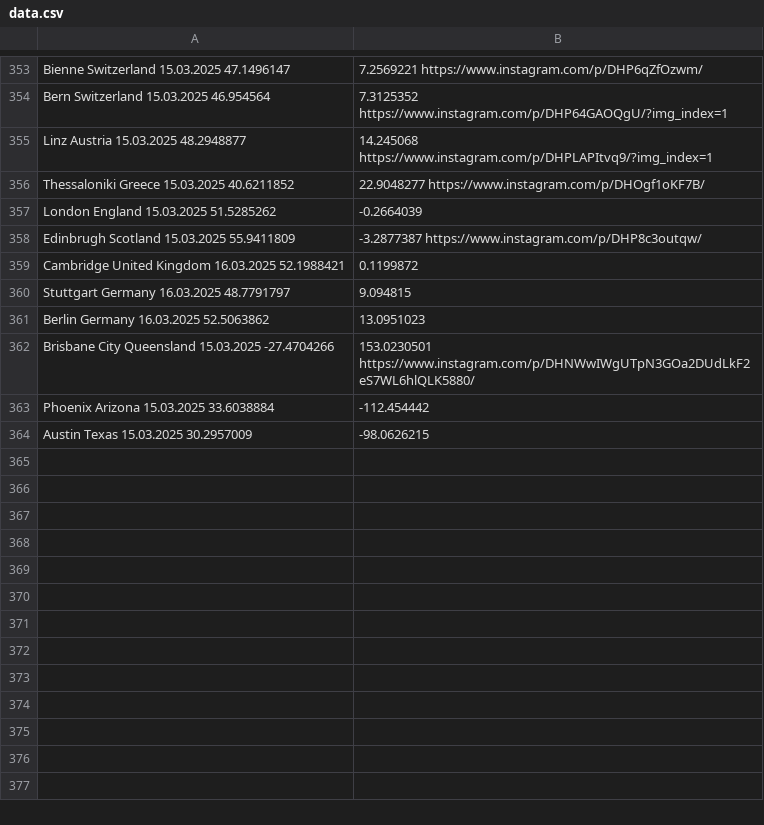
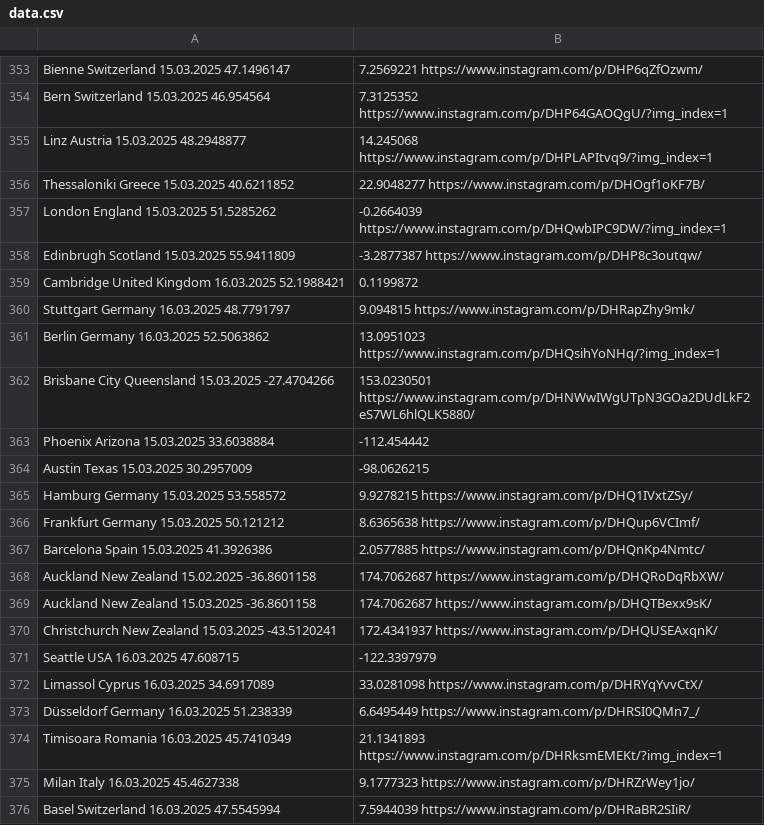
Before and after one commit to nemanjakrstic/diaspora-stands-with-students, a CSV file: src/data.csv, drawn as a sheet; only a part is shown, gaps mark what is left out; the diff covers the shown part only.

Commit message:
Update locations

```diff
--- a/src/data.csv
+++ b/src/data.csv
@@ -356,7 +356,7 @@ Linz	Austria	15.03.2025	48.2948877,14.245068	https://www.instagram.com/p/DHPLAPI
 Thessaloniki	Greece	15.03.2025	40.6211852,22.9048277	https://www.instagram.com/p/DHOgf1oKF7B/
-London	England	15.03.2025	51.5285262,-0.2664039
+London	England	15.03.2025	51.5285262,-0.2664039	https://www.instagram.com/p/DHQwbIPC9DW/?img_index=1
 Edinbrugh	Scotland	15.03.2025	55.9411809,-3.2877387	https://www.instagram.com/p/DHP8c3outqw/
 Cambridge	United Kingdom	16.03.2025	52.1988421,0.1199872
-Stuttgart	Germany	16.03.2025	48.7791797,9.094815
-Berlin	Germany	16.03.2025	52.5063862,13.0951023
+Stuttgart	Germany	16.03.2025	48.7791797,9.094815	https://www.instagram.com/p/DHRapZhy9mk/
+Berlin	Germany	16.03.2025	52.5063862,13.0951023	https://www.instagram.com/p/DHQsihYoNHq/?img_index=1
 Brisbane City	Queensland	15.03.2025	-27.4704266,153.0230501	https://www.instagram.com/p/DHNWwIWgUTpN3GOa2DUdLkF2eS7WL6hlQLK5880/
@@ -364 +364,13 @@ Phoenix	Arizona	15.03.2025	33.6038884,-112.454442
 Austin	Texas	15.03.2025	30.2957009,-98.0626215
+Hamburg	Germany	15.03.2025	53.558572,9.9278215	https://www.instagram.com/p/DHQ1IVxtZSy/
+Frankfurt	Germany	15.03.2025	50.121212,8.6365638	https://www.instagram.com/p/DHQup6VCImf/
+Barcelona	Spain	15.03.2025	41.3926386,2.0577885	https://www.instagram.com/p/DHQnKp4Nmtc/
+Auckland	New Zealand	15.02.2025	-36.8601158,174.7062687	https://www.instagram.com/p/DHQRoDqRbXW/
+Auckland	New Zealand	15.03.2025	-36.8601158,174.7062687	https://www.instagram.com/p/DHQTBexx9sK/
+Christchurch	New Zealand	15.03.2025	-43.5120241,172.4341937	https://www.instagram.com/p/DHQUSEAxqnK/
+Seattle	USA	16.03.2025	47.608715,-122.3397979
+Limassol	Cyprus	16.03.2025	34.6917089,33.0281098	https://www.instagram.com/p/DHRYqYvvCtX/
+Düsseldorf	Germany	16.03.2025	51.238339,6.6495449	https://www.instagram.com/p/DHRSI0QMn7_/
+Timisoara	Romania	16.03.2025	45.7410349,21.1341893	https://www.instagram.com/p/DHRksmEMEKt/?img_index=1
+Milan	Italy	16.03.2025	45.4627338,9.1777323	https://www.instagram.com/p/DHRZrWey1jo/
+Basel	Switzerland	16.03.2025	47.5545994,7.5944039	https://www.instagram.com/p/DHRaBR2SIiR/
```
Also changed, not shown: 23 added rows and 5 edited cells elsewhere in this file.
